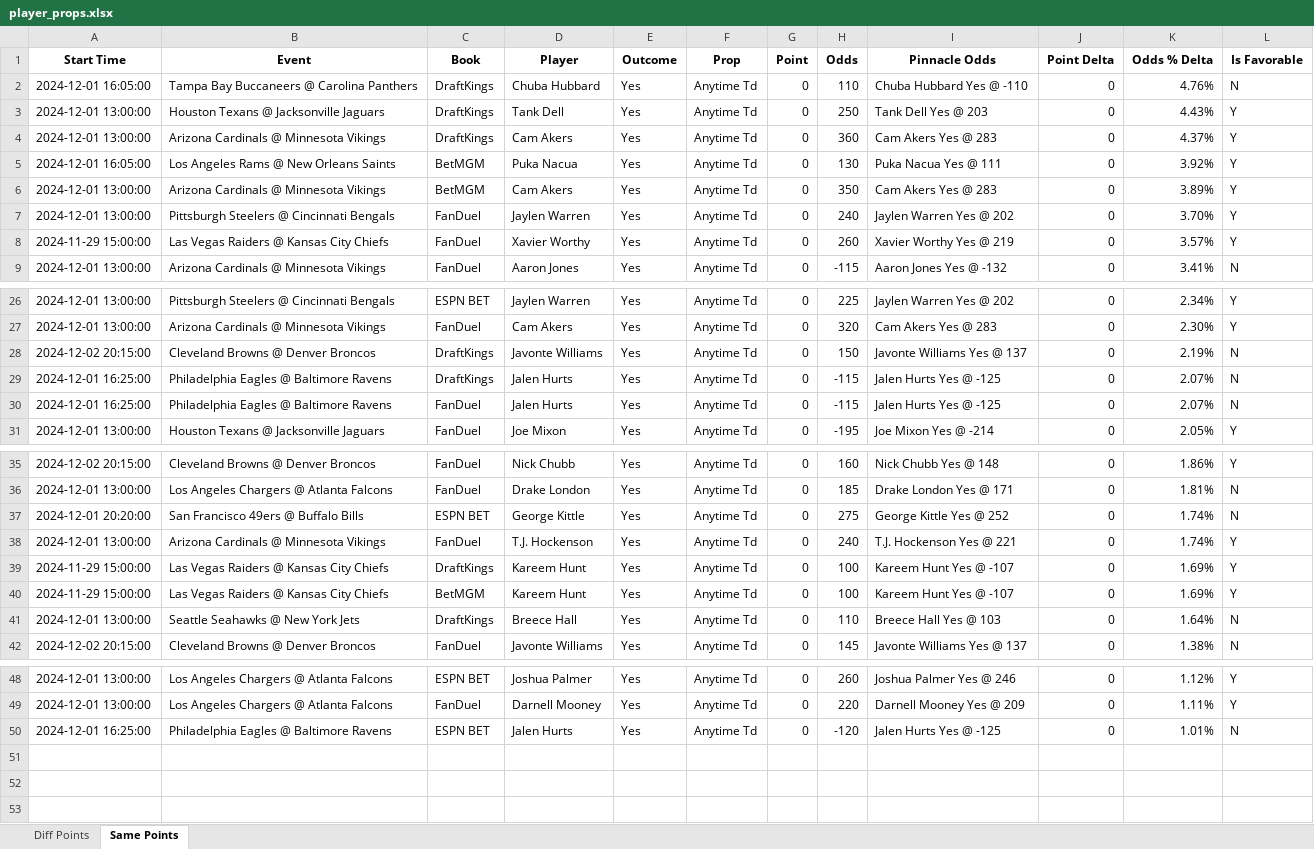
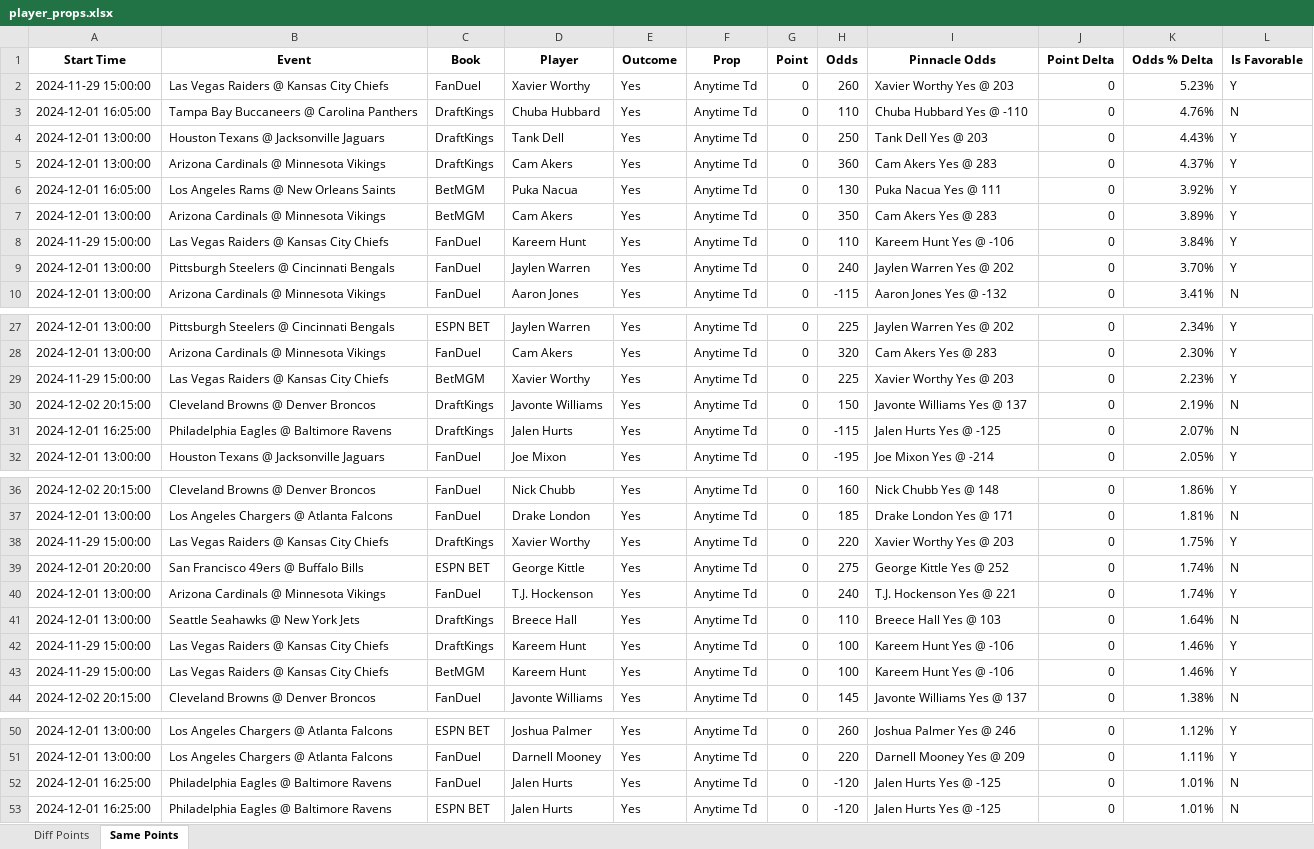
Before and after one commit to rahulShahCode/player-props-scraper, an Excel workbook: player_props.xlsx, sheet Same Points, drawn as a sheet; only a part is shown, gaps mark what is left out; values as stored, in another font and other column widths than the file's, no borders; removed rows and columns are numbered as before the commit, all else as after; the diff names each change by its address in the sheet, - before the commit and + after, or states it on an @@ line.

```diff
--- a/player_props.xlsx (sheet Same Points)
+++ b/player_props.xlsx (sheet Same Points)
+row 2: 2024-11-29 15:00:00 | Las Vegas Raiders @ Kansas City Chiefs | FanDuel | Xavier Worthy | Yes | Anytime Td | 0 | 260 | Xavier Worthy Yes @ 203 | 0 | 5.23% | Y
+row 8: 2024-11-29 15:00:00 | Las Vegas Raiders @ Kansas City Chiefs | FanDuel | Kareem Hunt | Yes | Anytime Td | 0 | 110 | Kareem Hunt Yes @ -106 | 0 | 3.84% | Y
-row 8: 2024-11-29 15:00:00 | Las Vegas Raiders @ Kansas City Chiefs | FanDuel | Xavier Worthy | Yes | Anytime Td | 0 | 260 | Xavier Worthy Yes @ 219 | 0 | 3.57% | Y
+row 29: 2024-11-29 15:00:00 | Las Vegas Raiders @ Kansas City Chiefs | BetMGM | Xavier Worthy | Yes | Anytime Td | 0 | 225 | Xavier Worthy Yes @ 203 | 0 | 2.23% | Y
-row 30: 2024-12-01 16:25:00 | Philadelphia Eagles @ Baltimore Ravens | FanDuel | Jalen Hurts | Yes | Anytime Td | 0 | -115 | Jalen Hurts Yes @ -125 | 0 | 2.07% | N
+row 38: 2024-11-29 15:00:00 | Las Vegas Raiders @ Kansas City Chiefs | DraftKings | Xavier Worthy | Yes | Anytime Td | 0 | 220 | Xavier Worthy Yes @ 203 | 0 | 1.75% | Y
-row 39: 2024-11-29 15:00:00 | Las Vegas Raiders @ Kansas City Chiefs | DraftKings | Kareem Hunt | Yes | Anytime Td | 0 | 100 | Kareem Hunt Yes @ -107 | 0 | 1.69% | Y
-row 40: 2024-11-29 15:00:00 | Las Vegas Raiders @ Kansas City Chiefs | BetMGM | Kareem Hunt | Yes | Anytime Td | 0 | 100 | Kareem Hunt Yes @ -107 | 0 | 1.69% | Y
+row 42: 2024-11-29 15:00:00 | Las Vegas Raiders @ Kansas City Chiefs | DraftKings | Kareem Hunt | Yes | Anytime Td | 0 | 100 | Kareem Hunt Yes @ -106 | 0 | 1.46% | Y
+row 43: 2024-11-29 15:00:00 | Las Vegas Raiders @ Kansas City Chiefs | BetMGM | Kareem Hunt | Yes | Anytime Td | 0 | 100 | Kareem Hunt Yes @ -106 | 0 | 1.46% | Y
+row 52: 2024-12-01 16:25:00 | Philadelphia Eagles @ Baltimore Ravens | FanDuel | Jalen Hurts | Yes | Anytime Td | 0 | -120 | Jalen Hurts Yes @ -125 | 0 | 1.01% | N
```
Also changed, not shown: sheet Diff Points, 2 other files.
